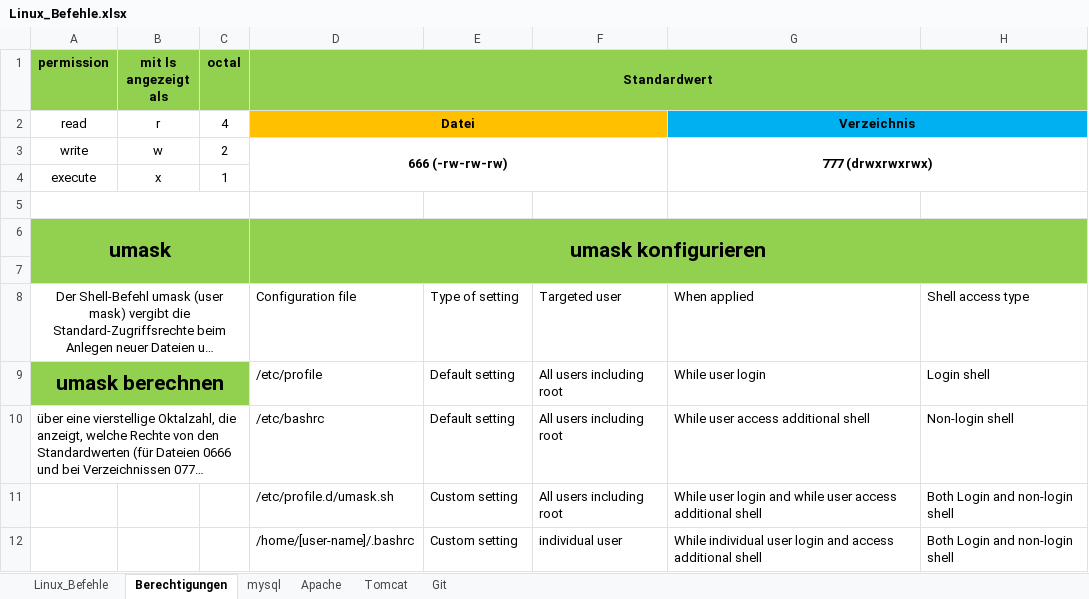
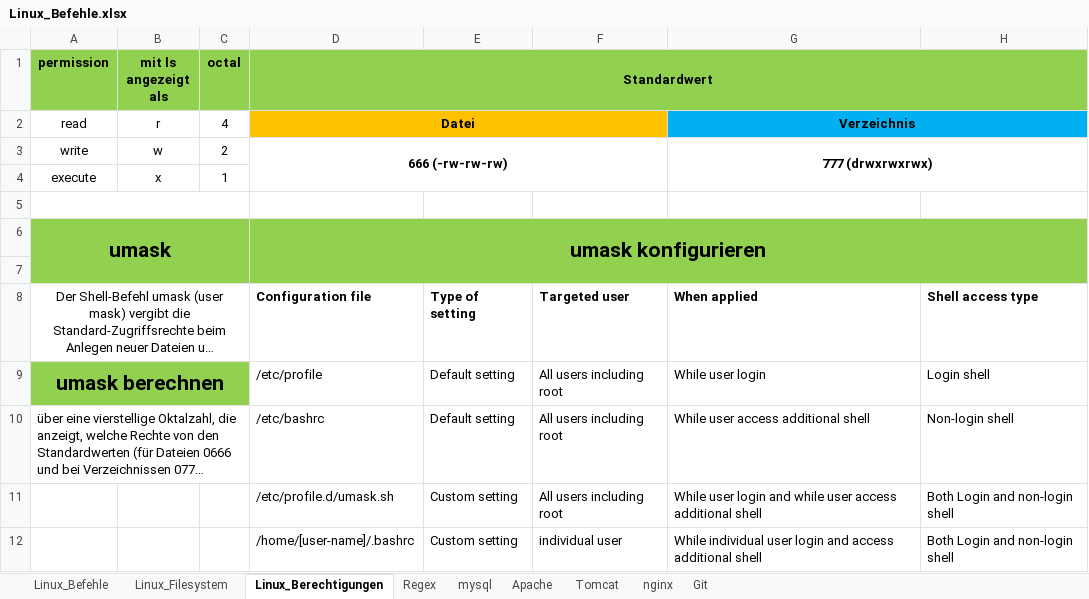
Before and after one commit to xxSvenxx/Linux, an Excel workbook: Linux_Befehle.xlsx, sheet Linux_Berechtigungen, drawn as a sheet; long unchanged cells end in …; values as stored, in another font and other column widths than the file's, no borders; charts and pictures not drawn; the diff names each change by its address in the sheet, - before the commit and + after, or states it on an @@ line.

```diff
--- a/Linux_Befehle.xlsx (sheet Linux_Berechtigungen)
+++ b/Linux_Befehle.xlsx (sheet Linux_Berechtigungen)
-sheet tab: Berechtigungen
+sheet tab: Linux_Berechtigungen
+sheet tab: Linux_Filesystem
+sheet tab: Regex
+sheet tab: nginx
-D8:H8 bold: off
+D8:H8 bold: on
```
Also changed, not shown: charts or pictures.
